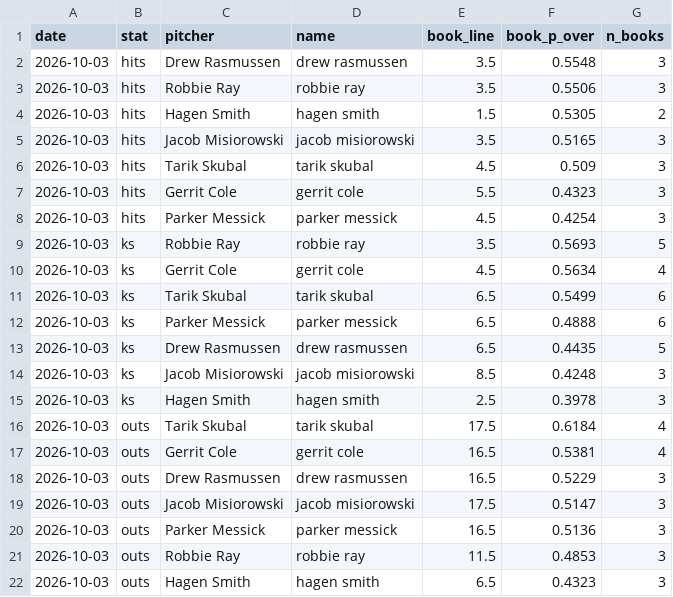
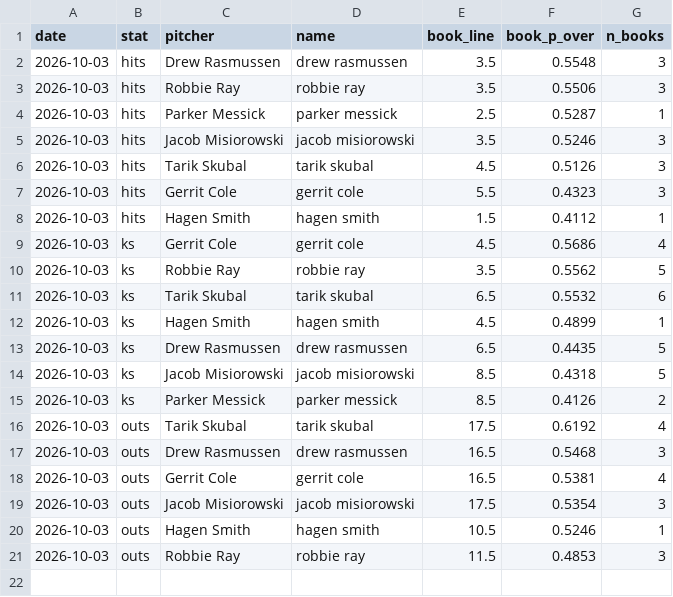
Before and after one commit to factoreric123-sketch/mlbodds, a CSV file: mlb/pp_logs/books/books_2026-10-03.csv, drawn as a sheet.

```diff
--- a/mlb/pp_logs/books/books_2026-10-03.csv
+++ b/mlb/pp_logs/books/books_2026-10-03.csv
@@ -3,20 +3,19 @@ date,stat,pitcher,name,book_line,book_p_over,n_books
 2026-10-03,hits,Robbie Ray,robbie ray,3.5,0.5506,3
-2026-10-03,hits,Hagen Smith,hagen smith,1.5,0.5305,2
-2026-10-03,hits,Jacob Misiorowski,jacob misiorowski,3.5,0.5165,3
-2026-10-03,hits,Tarik Skubal,tarik skubal,4.5,0.509,3
+2026-10-03,hits,Parker Messick,parker messick,2.5,0.5287,1
+2026-10-03,hits,Jacob Misiorowski,jacob misiorowski,3.5,0.5246,3
+2026-10-03,hits,Tarik Skubal,tarik skubal,4.5,0.5126,3
 2026-10-03,hits,Gerrit Cole,gerrit cole,5.5,0.4323,3
-2026-10-03,hits,Parker Messick,parker messick,4.5,0.4254,3
-2026-10-03,ks,Robbie Ray,robbie ray,3.5,0.5693,5
-2026-10-03,ks,Gerrit Cole,gerrit cole,4.5,0.5634,4
-2026-10-03,ks,Tarik Skubal,tarik skubal,6.5,0.5499,6
-2026-10-03,ks,Parker Messick,parker messick,6.5,0.4888,6
+2026-10-03,hits,Hagen Smith,hagen smith,1.5,0.4112,1
+2026-10-03,ks,Gerrit Cole,gerrit cole,4.5,0.5686,4
+2026-10-03,ks,Robbie Ray,robbie ray,3.5,0.5562,5
+2026-10-03,ks,Tarik Skubal,tarik skubal,6.5,0.5532,6
+2026-10-03,ks,Hagen Smith,hagen smith,4.5,0.4899,1
 2026-10-03,ks,Drew Rasmussen,drew rasmussen,6.5,0.4435,5
-2026-10-03,ks,Jacob Misiorowski,jacob misiorowski,8.5,0.4248,3
-2026-10-03,ks,Hagen Smith,hagen smith,2.5,0.3978,3
-2026-10-03,outs,Tarik Skubal,tarik skubal,17.5,0.6184,4
+2026-10-03,ks,Jacob Misiorowski,jacob misiorowski,8.5,0.4318,5
+2026-10-03,ks,Parker Messick,parker messick,8.5,0.4126,2
+2026-10-03,outs,Tarik Skubal,tarik skubal,17.5,0.6192,4
+2026-10-03,outs,Drew Rasmussen,drew rasmussen,16.5,0.5468,3
 2026-10-03,outs,Gerrit Cole,gerrit cole,16.5,0.5381,4
-2026-10-03,outs,Drew Rasmussen,drew rasmussen,16.5,0.5229,3
-2026-10-03,outs,Jacob Misiorowski,jacob misiorowski,17.5,0.5147,3
-2026-10-03,outs,Parker Messick,parker messick,16.5,0.5136,3
+2026-10-03,outs,Jacob Misiorowski,jacob misiorowski,17.5,0.5354,3
+2026-10-03,outs,Hagen Smith,hagen smith,10.5,0.5246,1
 2026-10-03,outs,Robbie Ray,robbie ray,11.5,0.4853,3
-2026-10-03,outs,Hagen Smith,hagen smith,6.5,0.4323,3
```
Also changed, not shown: mlb/pp_logs/books/books_detail_2026-10-03.csv.
